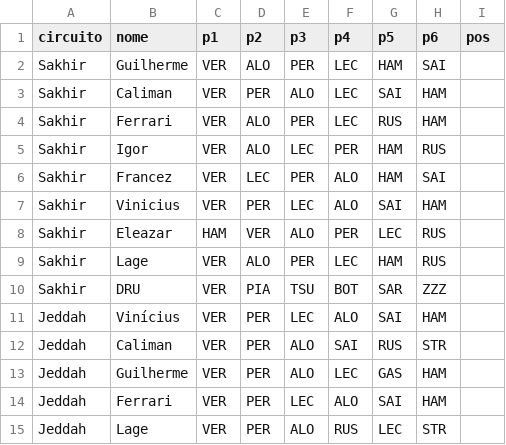
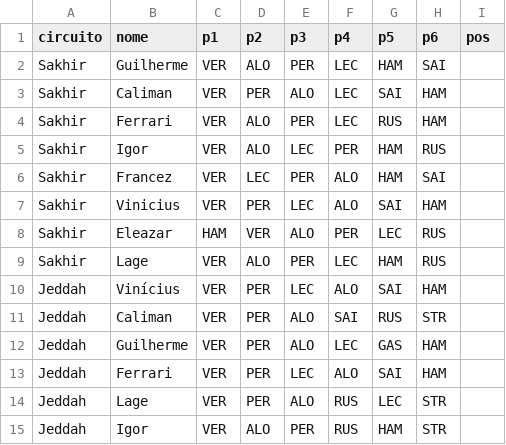
Before and after one commit to gfvdata-web/page-bolao-formula1, a CSV file: data/2023/palpites_2023.csv, drawn as a sheet; only a part is shown; the shorter side is filled out with more unchanged rows; the diff names each change by its address in the sheet, - before the commit and + after, or states it on an @@ line.

```diff
--- a/data/2023/palpites_2023.csv
+++ b/data/2023/palpites_2023.csv
-row 10: Sakhir | DRU | VER | PIA | TSU | BOT | SAR | ZZZ
```
Also changed, not shown: 11 other files.
